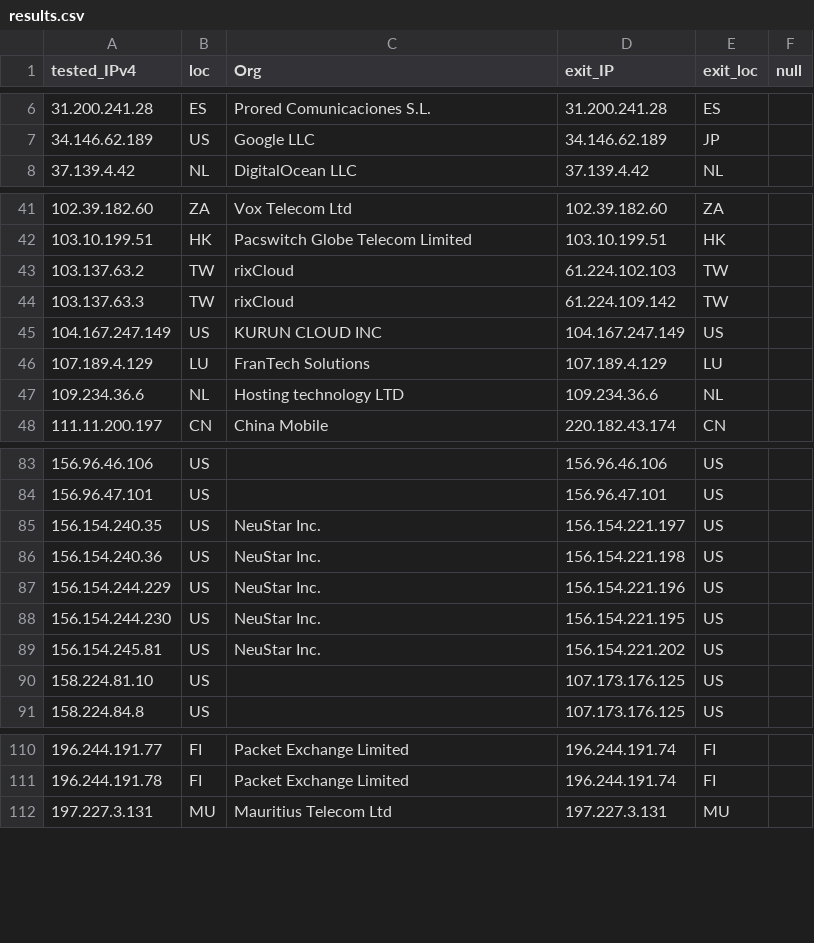
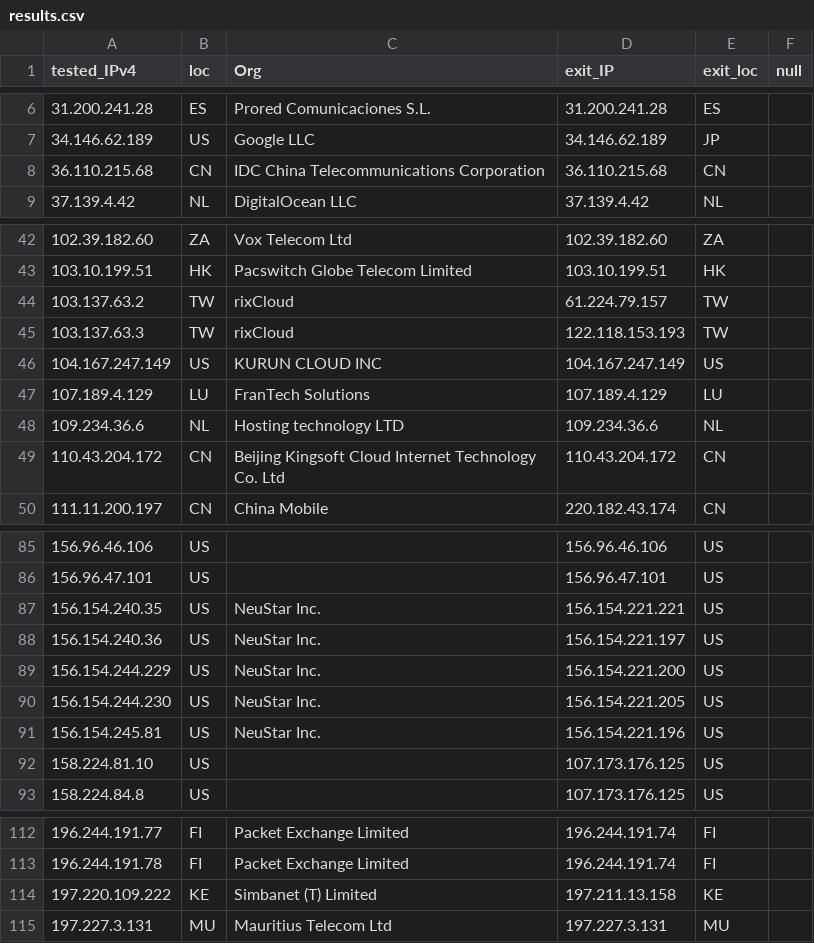
Before and after one commit to tr1s7an/Unofficial-Cloudflare-nodes, a CSV file: results.csv, drawn as a sheet; only a part is shown, gaps mark what is left out.

Commit message:
Update

```diff
--- a/results.csv
+++ b/results.csv
@@ -7,2 +7,3 @@ tested_IPv4,loc,Org,exit_IP,exit_loc,null
 34.146.62.189,US,Google LLC,34.146.62.189,JP,
+36.110.215.68,CN,IDC  China Telecommunications Corporation,36.110.215.68,CN,
 37.139.4.42,NL,DigitalOcean  LLC,37.139.4.42,NL,
@@ -42,4 +43,4 @@ tested_IPv4,loc,Org,exit_IP,exit_loc,null
 103.10.199.51,HK,Pacswitch Globe Telecom Limited,103.10.199.51,HK,
-103.137.63.2,TW,rixCloud,61.224.102.103,TW,
-103.137.63.3,TW,rixCloud,61.224.109.142,TW,
+103.137.63.2,TW,rixCloud,61.224.79.157,TW,
+103.137.63.3,TW,rixCloud,122.118.153.193,TW,
 104.167.247.149,US,KURUN CLOUD INC,104.167.247.149,US,
@@ -47,2 +48,3 @@ tested_IPv4,loc,Org,exit_IP,exit_loc,null
 109.234.36.6,NL,Hosting technology LTD,109.234.36.6,NL,
+110.43.204.172,CN,Beijing Kingsoft Cloud Internet Technology Co.  Ltd,110.43.204.172,CN,
 111.11.200.197,CN,China Mobile,220.182.43.174,CN,
@@ -84,7 +86,7 @@ tested_IPv4,loc,Org,exit_IP,exit_loc,null
 156.96.47.101,US,,156.96.47.101,US,
-156.154.240.35,US,NeuStar  Inc.,156.154.221.197,US,
-156.154.240.36,US,NeuStar  Inc.,156.154.221.198,US,
-156.154.244.229,US,NeuStar  Inc.,156.154.221.196,US,
-156.154.244.230,US,NeuStar  Inc.,156.154.221.195,US,
-156.154.245.81,US,NeuStar  Inc.,156.154.221.202,US,
+156.154.240.35,US,NeuStar  Inc.,156.154.221.221,US,
+156.154.240.36,US,NeuStar  Inc.,156.154.221.197,US,
+156.154.244.229,US,NeuStar  Inc.,156.154.221.200,US,
+156.154.244.230,US,NeuStar  Inc.,156.154.221.205,US,
+156.154.245.81,US,NeuStar  Inc.,156.154.221.196,US,
 158.224.81.10,US,,107.173.176.125,US,
@@ -111,2 +113,3 @@ tested_IPv4,loc,Org,exit_IP,exit_loc,null
 196.244.191.78,FI,Packet Exchange Limited,196.244.191.74,FI,
+197.220.109.222,KE,Simbanet (T) Limited,197.211.13.158,KE,
 197.227.3.131,MU,Mauritius Telecom Ltd,197.227.3.131,MU,
```
